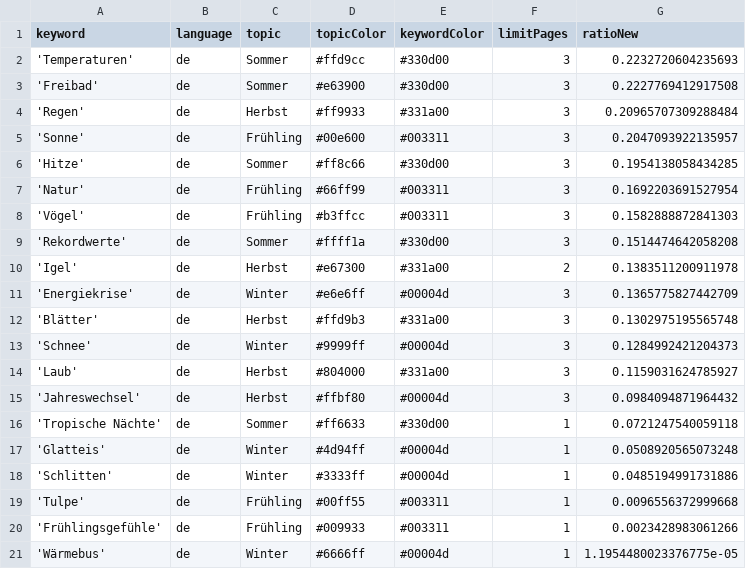
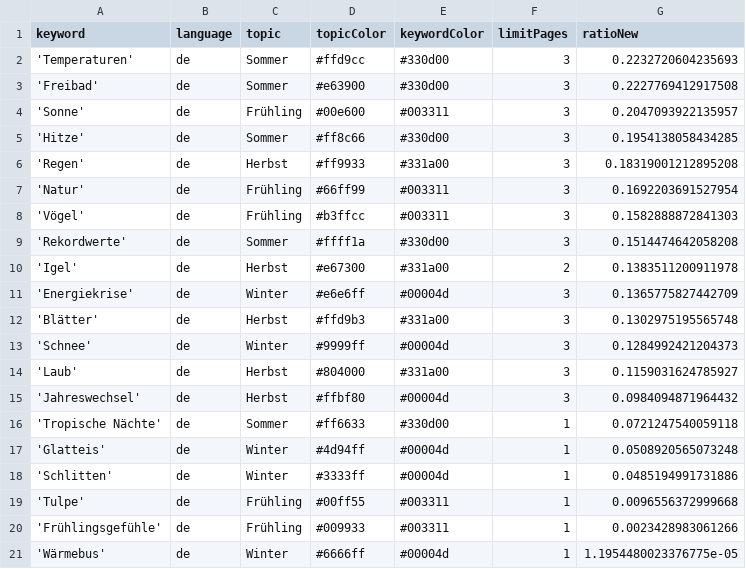
Before and after one commit to magaliekathrin/winterIsComing, a CSV file: keywords.csv, drawn as a sheet; removed rows and columns are numbered as before the commit, all else as after; the diff names each change by its address in the sheet, - before the commit and + after, or states it on an @@ line.

Commit message:
Commit from GitHub Actions (harvest:0.0)

```diff
--- a/keywords.csv
+++ b/keywords.csv
-row 4: 'Regen' | de | Herbst | #ff9933 | #331a00 | 3 | 0.20965707309288484
+row 6: 'Regen' | de | Herbst | #ff9933 | #331a00 | 3 | 0.18319001212895208
```
